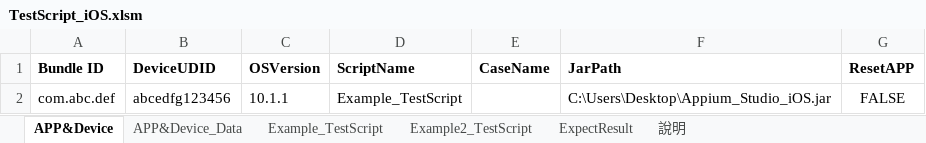
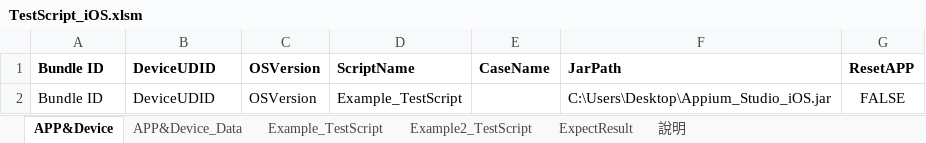
Before and after one commit to Gilleschen/Appium_Studio_iOS, an Excel workbook: TestScript_iOS.xlsm, sheet APP&Device, drawn as a sheet; values as stored, in another font and other column widths than the file's, no borders; charts and pictures not drawn; the diff names each change by its address in the sheet, - before the commit and + after, or states it on an @@ line.

```diff
--- a/TestScript_iOS.xlsm (sheet APP&Device)
+++ b/TestScript_iOS.xlsm (sheet APP&Device)
-A2: com.abc.def
+A2: Bundle ID
-B2: abcedfg123456
+B2: DeviceUDID
-C2: 10.1.1
+C2: OSVersion
```
Also changed, not shown: sheet 說明, charts or pictures, 5 other files.
